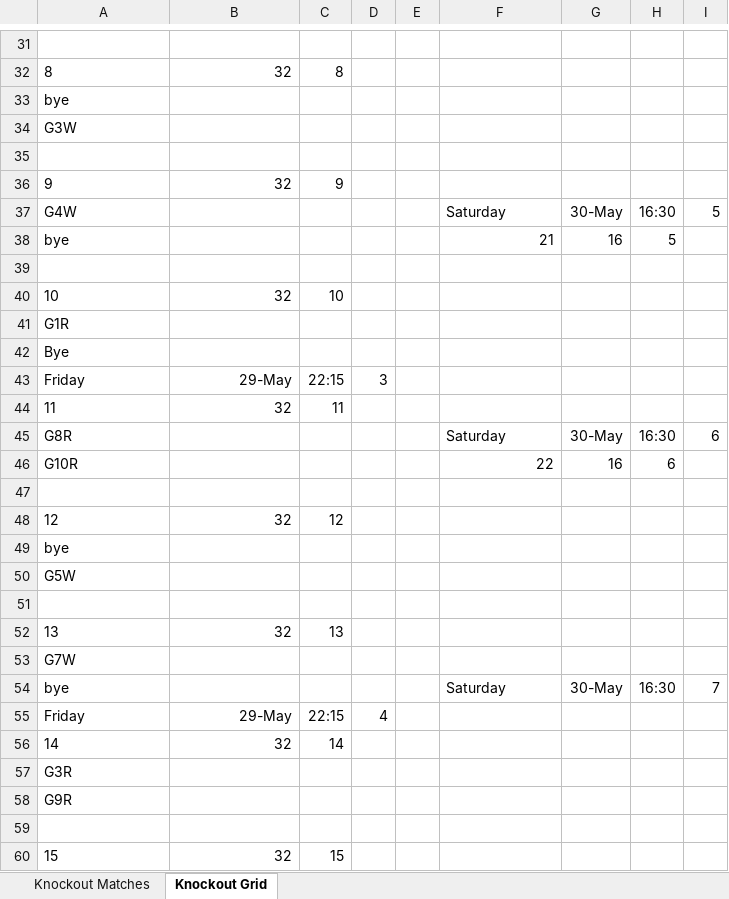
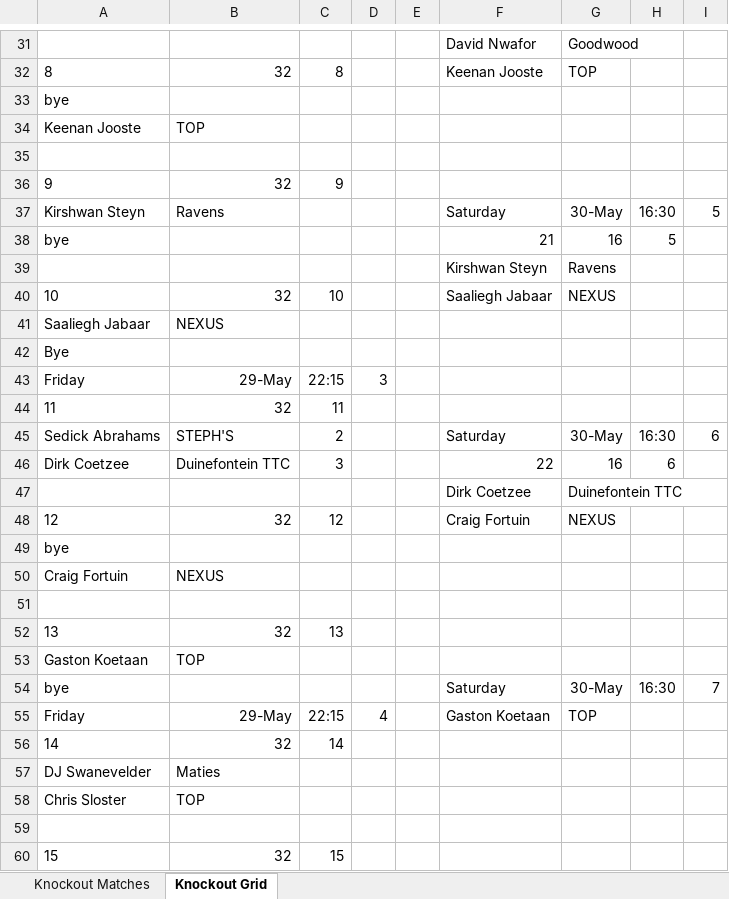
Before and after one commit to JoshuaDuPlooy/Ravens2026Seniors, an Excel workbook: Knockouts/Mens.xlsx, sheet Knockout Grid, drawn as a sheet; only a part is shown, gaps mark what is left out; values as stored, in another font and other column widths than the file's, no borders; conditional formats not drawn; removed rows and columns are numbered as before the commit, all else as after; rows hold the shown columns only; the diff covers the shown part only; the diff names each change by its address in the sheet, - before the commit and + after, or states it on an @@ line.

Commit message:
Mens Knockouts

```diff
--- a/Knockouts/Mens.xlsx (sheet Knockout Grid)
+++ b/Knockouts/Mens.xlsx (sheet Knockout Grid)
-row 31: (empty)
+row 31:  |  |  |  |  | David Nwafor | Goodwood
-F32: (empty)
+F32: Keenan Jooste
-G32: (empty)
+G32: TOP
-A34: G3W
+A34: Keenan Jooste
-B34: (empty)
+B34: TOP
-A37: G4W
+A37: Kirshwan Steyn
-B37: (empty)
+B37: Ravens
-row 39: (empty)
+row 39:  |  |  |  |  | Kirshwan Steyn | Ravens
-F40: (empty)
+F40: Saaliegh Jabaar
-G40: (empty)
+G40: NEXUS
-A41: G1R
+A41: Saaliegh Jabaar
-B41: (empty)
+B41: NEXUS
-A45: G8R
+A45: Sedick Abrahams
-B45: (empty)
+B45: STEPH'S
-C45: (empty)
+C45: 2
-A46: G10R
+A46: Dirk Coetzee
-B46: (empty)
+B46: Duinefontein TTC
-C46: (empty)
+C46: 3
-row 47: (empty)
+row 47:  |  |  |  |  | Dirk Coetzee | Duinefontein TTC
-F48: (empty)
+F48: Craig Fortuin
-G48: (empty)
+G48: NEXUS
-A50: G5W
+A50: Craig Fortuin
-B50: (empty)
+B50: NEXUS
-row 53: G7W
+row 53: Gaston Koetaan | TOP
-F55: (empty)
+F55: Gaston Koetaan
-G55: (empty)
+G55: TOP
-A57: G3R
+A57: DJ Swanevelder
-B57: (empty)
+B57: Maties
-A58: G9R
+A58: Chris Sloster
-B58: (empty)
+B58: TOP
```
Also changed, not shown: 1 added row, 1 removed row and 40 edited cells elsewhere in this sheet, sheet Knockout Matches, 2 other files.
